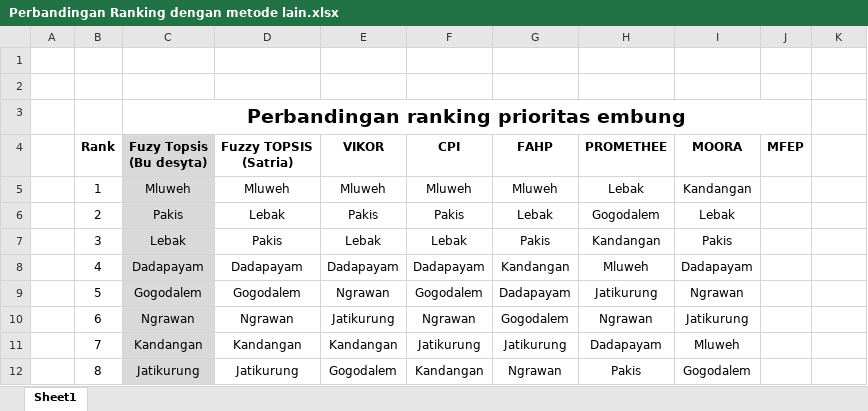
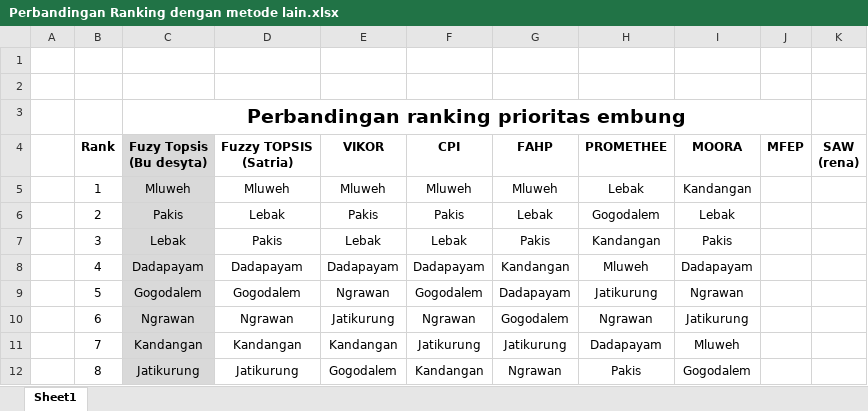
Before and after one commit to akhmadali7/TugasAkhir, an Excel workbook: Data Embung/Perbandingan Ranking dengan metode lain.xlsx, sheet Sheet1, drawn as a sheet; values as stored, in another font and other column widths than the file's, no borders; ↵ is a line break in a cell; the diff names each change by its address in the sheet, - before the commit and + after, or states it on an @@ line.

```diff
--- a/Data Embung/Perbandingan Ranking dengan metode lain.xlsx (sheet Sheet1)
+++ b/Data Embung/Perbandingan Ranking dengan metode lain.xlsx (sheet Sheet1)
-K4: (empty)
+K4: SAW ↵ (rena)
```
Also changed, not shown: 13 other files.
